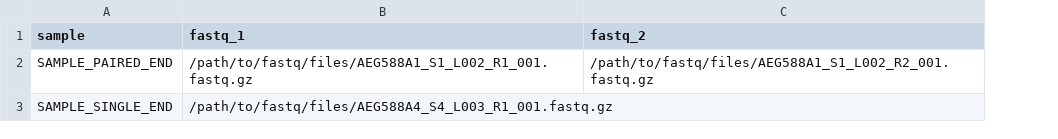
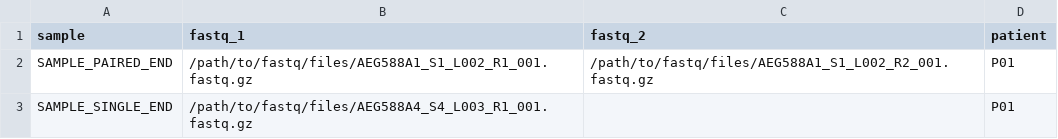
Before and after one commit to Julio92-C/pneuma, a CSV file: assets/samplesheet.csv, drawn as a sheet; the diff names each change by its address in the sheet, - before the commit and + after, or states it on an @@ line.

```diff
--- a/assets/samplesheet.csv
+++ b/assets/samplesheet.csv
+column D (patient), rows 2-3: P01 | P01
```
Also changed, not shown: assets/samplesheet_test.csv, 13 other files.
